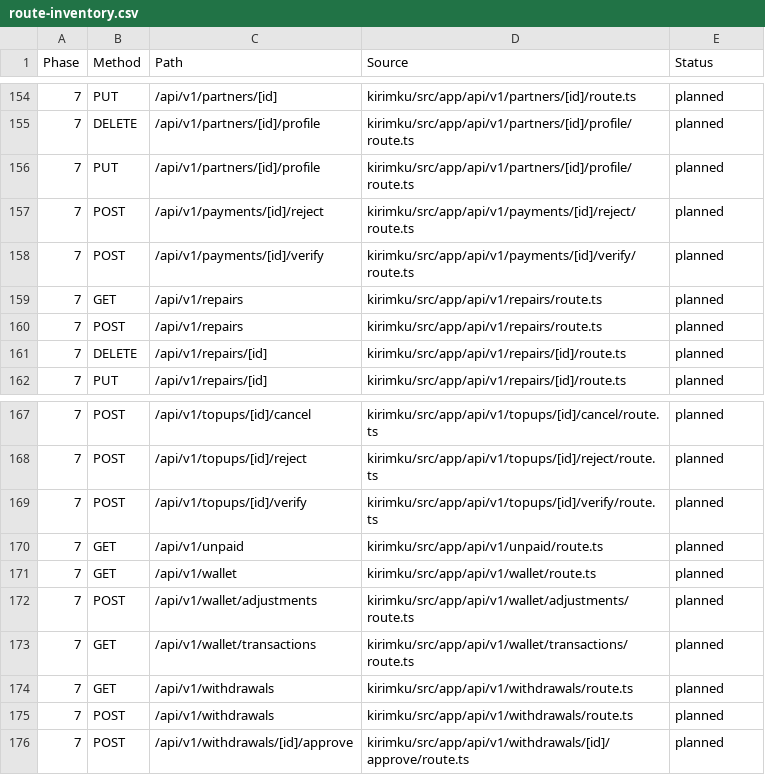
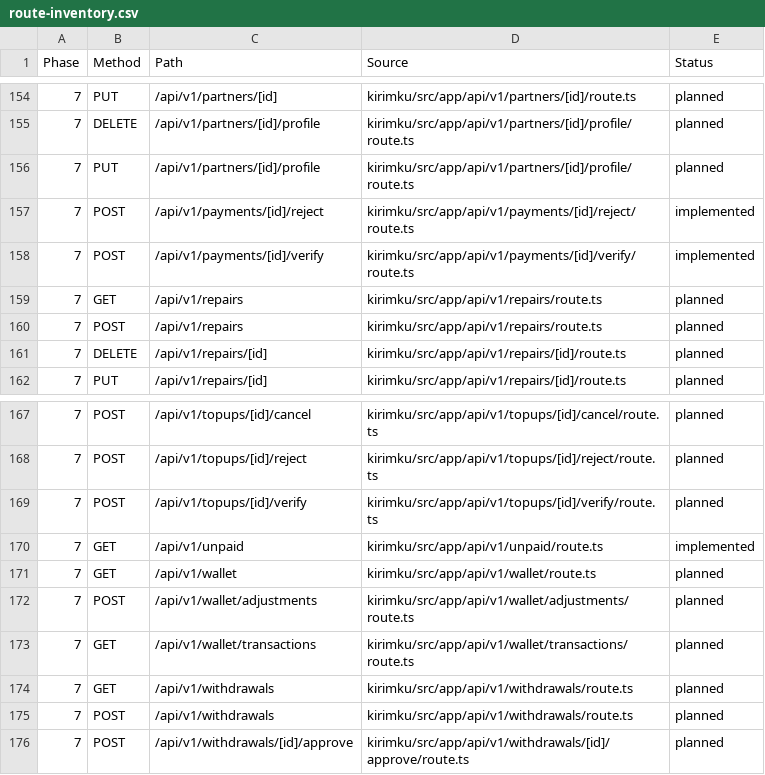
Before and after one commit to mhdthariq/backend-logistik, a CSV file: docs/route-inventory.csv, drawn as a sheet; only a part is shown, gaps mark what is left out.

Commit message:
Migrate payment review and unpaid APIs to Go
Implement phase 7 payment verification, rejection, and the warehouse-scoped
B2C unpaid list using the existing tenant-aware Fiber infrastructure.

Preserve payment permissions, conditional RECORDED transitions, trusted
verifier attribution, balance checks, rejection audit reasons, and legacy
unpaid projections and discount/pending calculations. Use serializable
transactions and shipment locks to prevent concurrent Go overpayments.

Add PostgreSQL regressions for warehouse scope, failed-update rollback,
concurrent verification, repeated reviews, unpaid totals, and same-ID
tenant isolation. Update inventory and documentation to 137/185 handlers.

Validation: focused PostgreSQL/race tests, 35 legacy payment tests, vet,
Linux build, golangci-lint, and diff checks passed. The full regression
run passed all other tests; corrected unpaid fixture/field-count assertions
passed in the focused rerun. Browser cutover, full response fixtures, and
mixed Node/Go contention remain acceptance work.

```diff
--- a/docs/route-inventory.csv
+++ b/docs/route-inventory.csv
@@ -156,4 +156,4 @@
 "7","PUT","/api/v1/partners/[id]/profile","kirimku/src/app/api/v1/partners/[id]/profile/route.ts","planned"
-"7","POST","/api/v1/payments/[id]/reject","kirimku/src/app/api/v1/payments/[id]/reject/route.ts","planned"
-"7","POST","/api/v1/payments/[id]/verify","kirimku/src/app/api/v1/payments/[id]/verify/route.ts","planned"
+"7","POST","/api/v1/payments/[id]/reject","kirimku/src/app/api/v1/payments/[id]/reject/route.ts","implemented"
+"7","POST","/api/v1/payments/[id]/verify","kirimku/src/app/api/v1/payments/[id]/verify/route.ts","implemented"
 "7","GET","/api/v1/repairs","kirimku/src/app/api/v1/repairs/route.ts","planned"
@@ -169,3 +169,3 @@
 "7","POST","/api/v1/topups/[id]/verify","kirimku/src/app/api/v1/topups/[id]/verify/route.ts","planned"
-"7","GET","/api/v1/unpaid","kirimku/src/app/api/v1/unpaid/route.ts","planned"
+"7","GET","/api/v1/unpaid","kirimku/src/app/api/v1/unpaid/route.ts","implemented"
 "7","GET","/api/v1/wallet","kirimku/src/app/api/v1/wallet/route.ts","planned"
```
Also changed, not shown: 8 other files.
